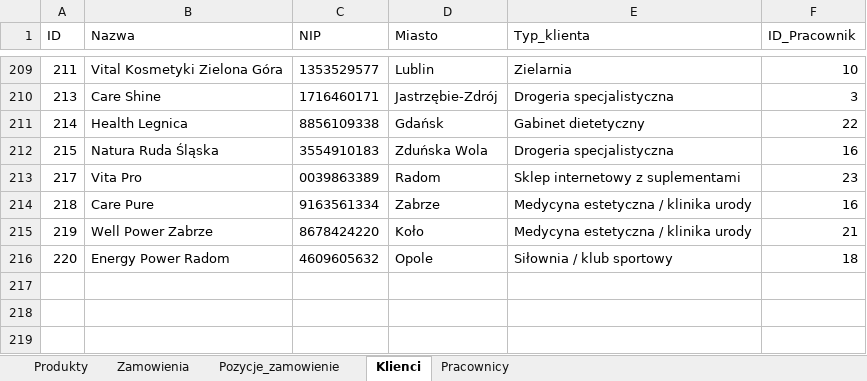
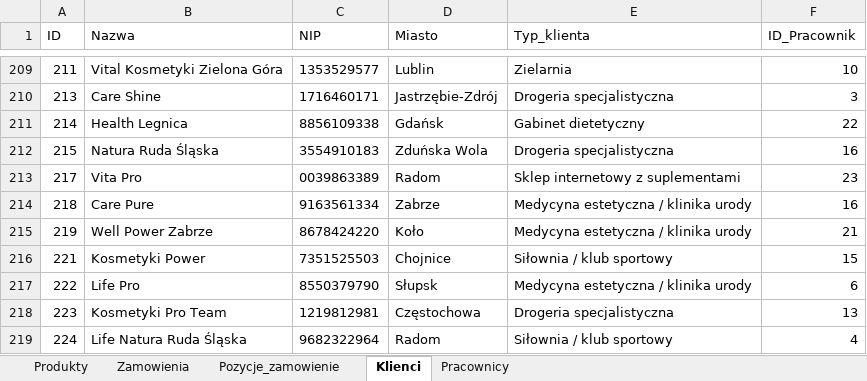
Before and after one commit to abazela/generator-danych, an Excel workbook: dane.xlsx, sheet Klienci, drawn as a sheet; only a part is shown, gaps mark what is left out; values as stored, in another font and other column widths than the file's, no borders; removed rows and columns are numbered as before the commit, all else as after; the diff names each change by its address in the sheet, - before the commit and + after, or states it on an @@ line.

```diff
--- a/dane.xlsx (sheet Klienci)
+++ b/dane.xlsx (sheet Klienci)
-row 216: 220 | Energy Power Radom | 4609605632 | Opole | Siłownia / klub sportowy | 18
+row 216: 221 | Kosmetyki Power | 7351525503 | Chojnice | Siłownia / klub sportowy | 15
+row 217: 222 | Life Pro | 8550379790 | Słupsk | Medycyna estetyczna / klinika urody | 6
+row 218: 223 | Kosmetyki Pro Team | 1219812981 | Częstochowa | Drogeria specjalistyczna | 13
+row 219: 224 | Life Natura Ruda Śląska | 9682322964 | Radom | Siłownia / klub sportowy | 4
```
Also changed, not shown: sheet Pozycje_zamowienie, sheet Zamowienia.
